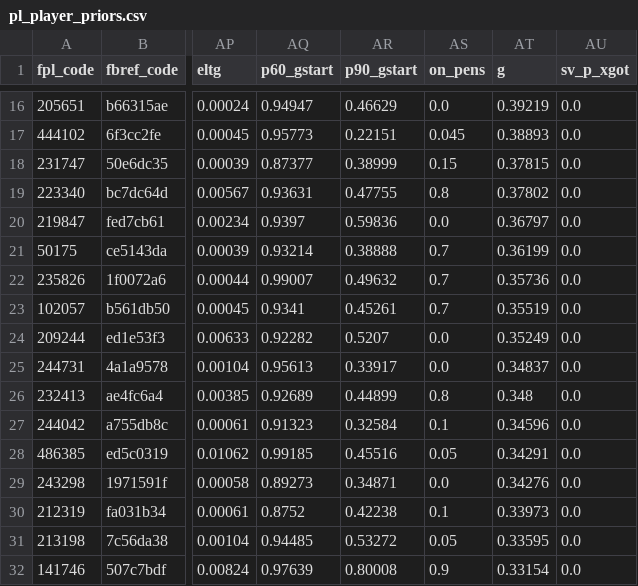
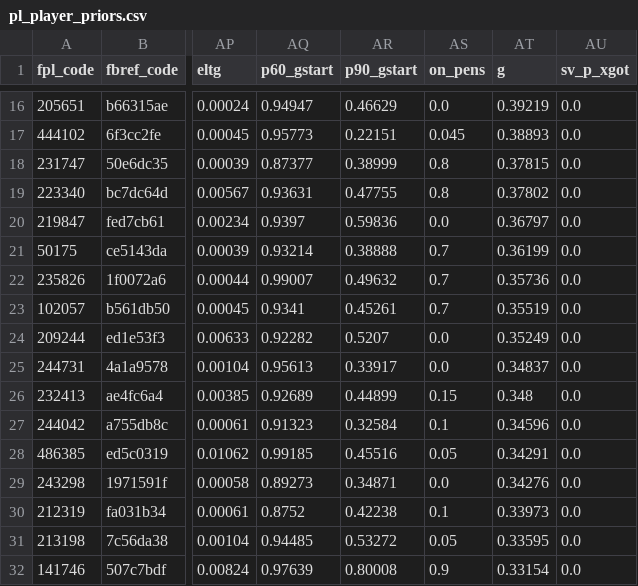
Before and after one commit to SamTroy/multi_ff_opt, a CSV file: input_data/pl_player_priors.csv, drawn as a sheet; only a part is shown, gaps mark what is left out; the diff names each change by its address in the sheet, - before the commit and + after, or states it on an @@ line.

```diff
--- a/input_data/pl_player_priors.csv
+++ b/input_data/pl_player_priors.csv
-AS18 (on_pens): 0.15
+AS18 (on_pens): 0.8
-AS26 (on_pens): 0.8
+AS26 (on_pens): 0.15
```
Also changed, not shown: 4 other files.
